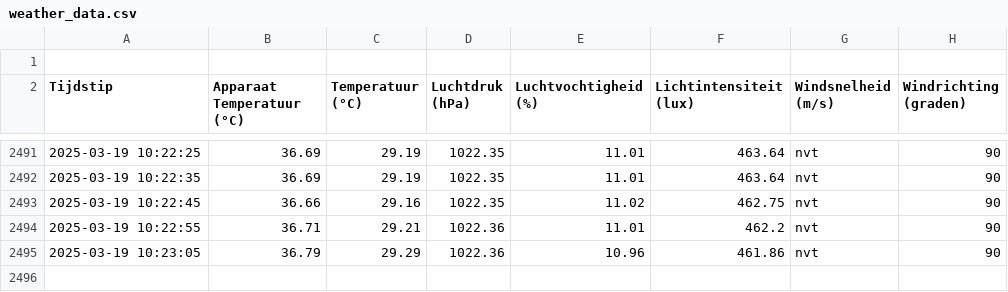
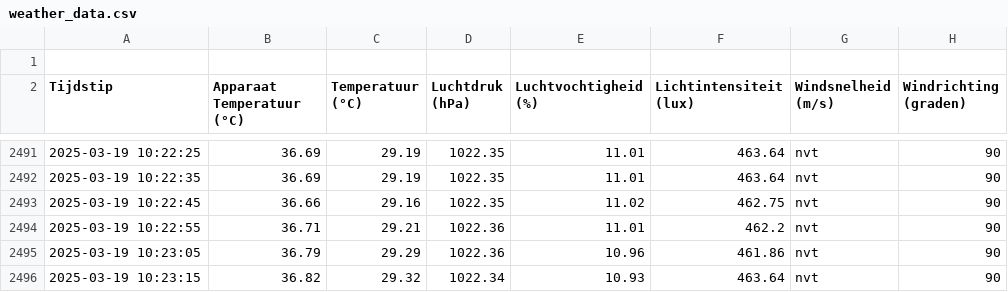
Before and after one commit to JohnaaQS/windmeter2.0, a CSV file: Programma/weather_data.csv, drawn as a sheet; only a part is shown, gaps mark what is left out; the diff names each change by its address in the sheet, - before the commit and + after, or states it on an @@ line.

Commit message:
auto update 2025-03-19 10:23:15

```diff
--- a/Programma/weather_data.csv
+++ b/Programma/weather_data.csv
+row 2496: 2025-03-19 10:23:15 | 36.82 | 29.32 | 1022.34 | 10.93 | 463.64 | nvt | 90
```
